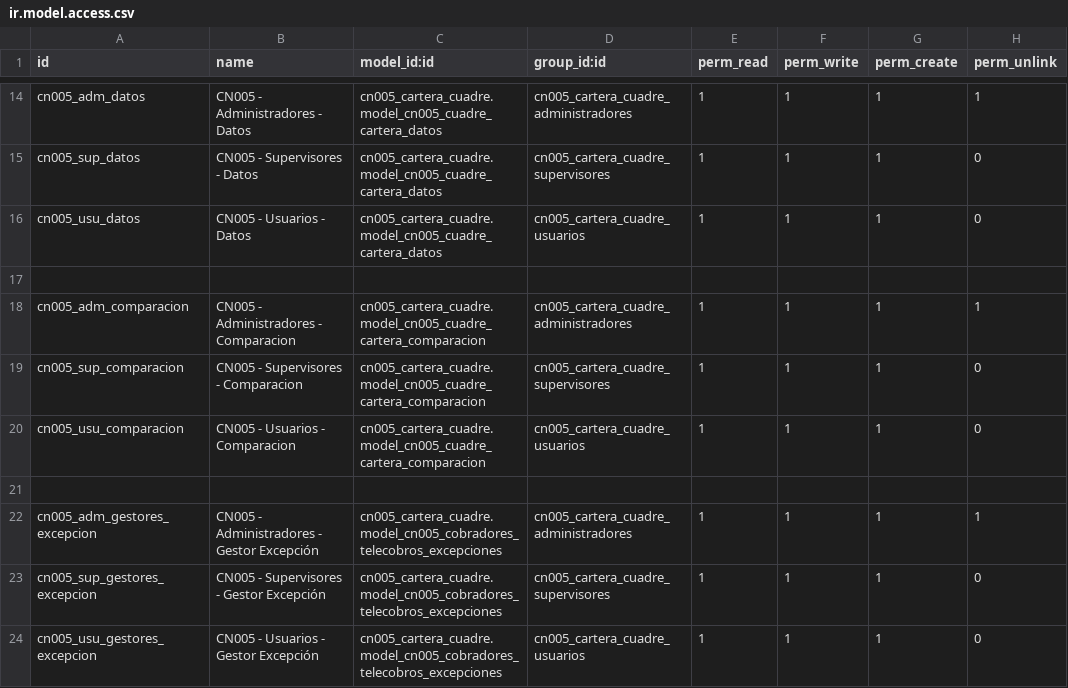
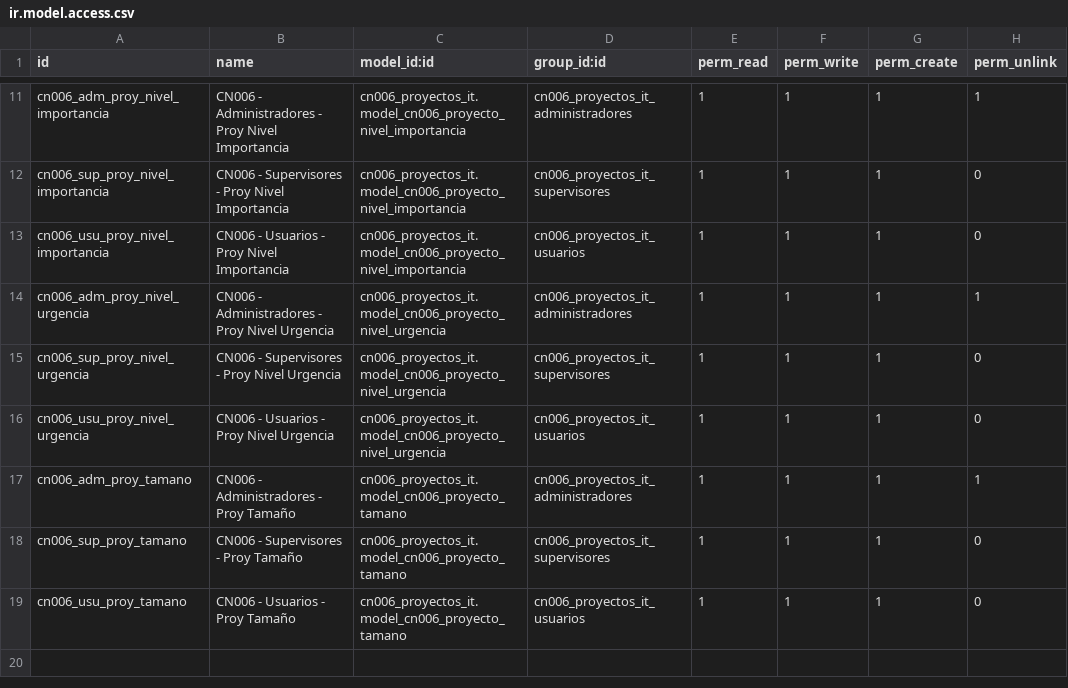
Before and after one commit to jalj153/cn006_proyectos_it, a CSV file: security/ir.model.access.csv, drawn as a sheet; only a part is shown, gaps mark what is left out; removed rows and columns are numbered as before the commit, all else as after; the diff covers the shown part only; the diff names each change by its address in the sheet, - before the commit and + after, or states it on an @@ line.

Commit message:
20250122 1245 | 00.00.080 Seguridad implementada.  Ya funciona kanban y pantalla creación proyecto.

```diff
--- a/security/ir.model.access.csv
+++ b/security/ir.model.access.csv
-A11 (id): cn005_adm_datos
+A11 (id): cn006_adm_proy_nivel_importancia
-B11 (name): CN005 - Administradores - Datos
+B11 (name): CN006 - Administradores - Proy Nivel Importancia
-C11:C13 (model_id:id): cn005_cartera_cuadre.model_cn005_cuadre_cartera_datos
+C11:C13 (model_id:id): cn006_proyectos_it.model_cn006_proyecto_nivel_importancia
-D11 (group_id:id): cn005_cartera_cuadre_administradores
+D11 (group_id:id): cn006_proyectos_it_administradores
-A12 (id): cn005_sup_datos
+A12 (id): cn006_sup_proy_nivel_importancia
-B12 (name): CN005 - Supervisores - Datos
+B12 (name): CN006 - Supervisores - Proy Nivel Importancia
-D12 (group_id:id): cn005_cartera_cuadre_supervisores
+D12 (group_id:id): cn006_proyectos_it_supervisores
-A13 (id): cn005_usu_datos
+A13 (id): cn006_usu_proy_nivel_importancia
-B13 (name): CN005 - Usuarios - Datos
+B13 (name): CN006 - Usuarios - Proy Nivel Importancia
-D13 (group_id:id): cn005_cartera_cuadre_usuarios
+D13 (group_id:id): cn006_proyectos_it_usuarios
-row 17: (empty)
-A14 (id): cn005_adm_comparacion
+A14 (id): cn006_adm_proy_nivel_urgencia
-B14 (name): CN005 - Administradores - Comparacion
+B14 (name): CN006 - Administradores - Proy Nivel Urgencia
-C14:C16 (model_id:id): cn005_cartera_cuadre.model_cn005_cuadre_cartera_comparacion
+C14:C16 (model_id:id): cn006_proyectos_it.model_cn006_proyecto_nivel_urgencia
-D14 (group_id:id): cn005_cartera_cuadre_administradores
+D14 (group_id:id): cn006_proyectos_it_administradores
-A15 (id): cn005_sup_comparacion
+A15 (id): cn006_sup_proy_nivel_urgencia
-B15 (name): CN005 - Supervisores - Comparacion
+B15 (name): CN006 - Supervisores - Proy Nivel Urgencia
-D15 (group_id:id): cn005_cartera_cuadre_supervisores
+D15 (group_id:id): cn006_proyectos_it_supervisores
-A16 (id): cn005_usu_comparacion
+A16 (id): cn006_usu_proy_nivel_urgencia
-B16 (name): CN005 - Usuarios - Comparacion
+B16 (name): CN006 - Usuarios - Proy Nivel Urgencia
-D16 (group_id:id): cn005_cartera_cuadre_usuarios
+D16 (group_id:id): cn006_proyectos_it_usuarios
-row 21: (empty)
-A17 (id): cn005_adm_gestores_excepcion
+A17 (id): cn006_adm_proy_tamano
-B17 (name): CN005 - Administradores - Gestor Excepción
+B17 (name): CN006 - Administradores - Proy Tamaño
-C17:C19 (model_id:id): cn005_cartera_cuadre.model_cn005_cobradores_telecobros_excepciones
+C17:C19 (model_id:id): cn006_proyectos_it.model_cn006_proyecto_tamano
-D17 (group_id:id): cn005_cartera_cuadre_administradores
+D17 (group_id:id): cn006_proyectos_it_administradores
-A18 (id): cn005_sup_gestores_excepcion
+A18 (id): cn006_sup_proy_tamano
-B18 (name): CN005 - Supervisores - Gestor Excepción
+B18 (name): CN006 - Supervisores - Proy Tamaño
-D18 (group_id:id): cn005_cartera_cuadre_supervisores
+D18 (group_id:id): cn006_proyectos_it_supervisores
-A19 (id): cn005_usu_gestores_excepcion
+A19 (id): cn006_usu_proy_tamano
-B19 (name): CN005 - Usuarios - Gestor Excepción
+B19 (name): CN006 - Usuarios - Proy Tamaño
-D19 (group_id:id): cn005_cartera_cuadre_usuarios
+D19 (group_id:id): cn006_proyectos_it_usuarios
```
Also changed, not shown: 3 removed rows and 36 edited cells elsewhere in this file, 9 other files.
